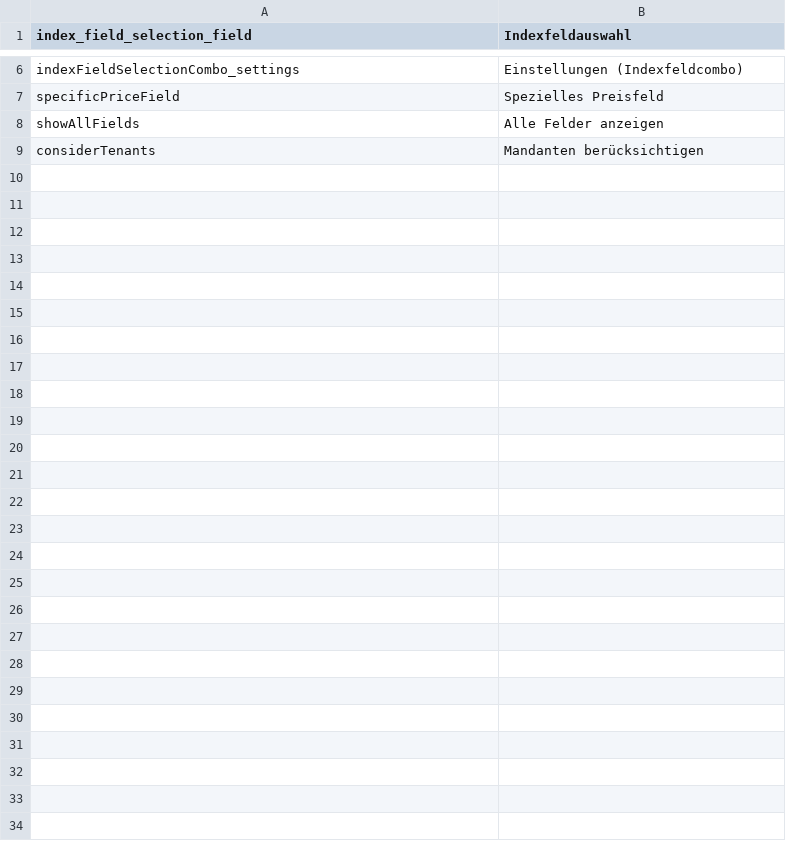
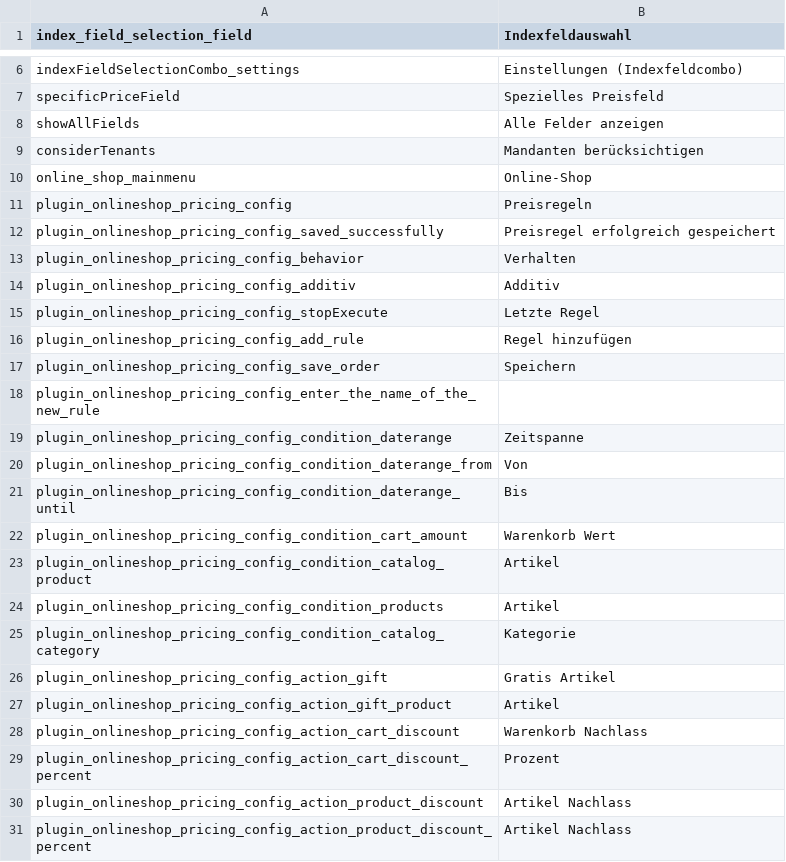
Before and after one commit to pimcore/pimcore, a CSV file: texts/de.csv, drawn as a sheet; only a part is shown, gaps mark what is left out.

Commit message:
* pricing rules framework added
git-svn-id: http://svn/php/pimcore_plugins/onlineshop/trunk/www@229 6df6f5fa-e861-40d1-bdbc-1b55999331ee

```diff
--- a/texts/de.csv
+++ b/texts/de.csv
@@ -9 +9,23 @@ showAllFields,"Alle Felder anzeigen"
 considerTenants, "Mandanten berücksichtigen"
+online_shop_mainmenu,"Online-Shop"
+plugin_onlineshop_pricing_config,"Preisregeln"
+plugin_onlineshop_pricing_config_saved_successfully,"Preisregel erfolgreich gespeichert"
+plugin_onlineshop_pricing_config_behavior,"Verhalten"
+plugin_onlineshop_pricing_config_additiv,"Additiv"
+plugin_onlineshop_pricing_config_stopExecute,"Letzte Regel"
+plugin_onlineshop_pricing_config_add_rule,"Regel hinzufügen"
+plugin_onlineshop_pricing_config_save_order,"Speichern"
+plugin_onlineshop_pricing_config_enter_the_name_of_the_new_rule,""
+plugin_onlineshop_pricing_config_condition_daterange,"Zeitspanne"
+plugin_onlineshop_pricing_config_condition_daterange_from,"Von"
+plugin_onlineshop_pricing_config_condition_daterange_until,"Bis"
+plugin_onlineshop_pricing_config_condition_cart_amount,"Warenkorb Wert"
+plugin_onlineshop_pricing_config_condition_catalog_product,"Artikel"
+plugin_onlineshop_pricing_config_condition_products,"Artikel"
+plugin_onlineshop_pricing_config_condition_catalog_category,"Kategorie"
+plugin_onlineshop_pricing_config_action_gift,"Gratis Artikel"
+plugin_onlineshop_pricing_config_action_gift_product,"Artikel"
+plugin_onlineshop_pricing_config_action_cart_discount,"Warenkorb Nachlass"
+plugin_onlineshop_pricing_config_action_cart_discount_percent,"Prozent"
+plugin_onlineshop_pricing_config_action_product_discount,"Artikel Nachlass"
+plugin_onlineshop_pricing_config_action_product_discount_percent,"Artikel Nachlass"
```
Also changed, not shown: texts/en.csv, 57 other files.
